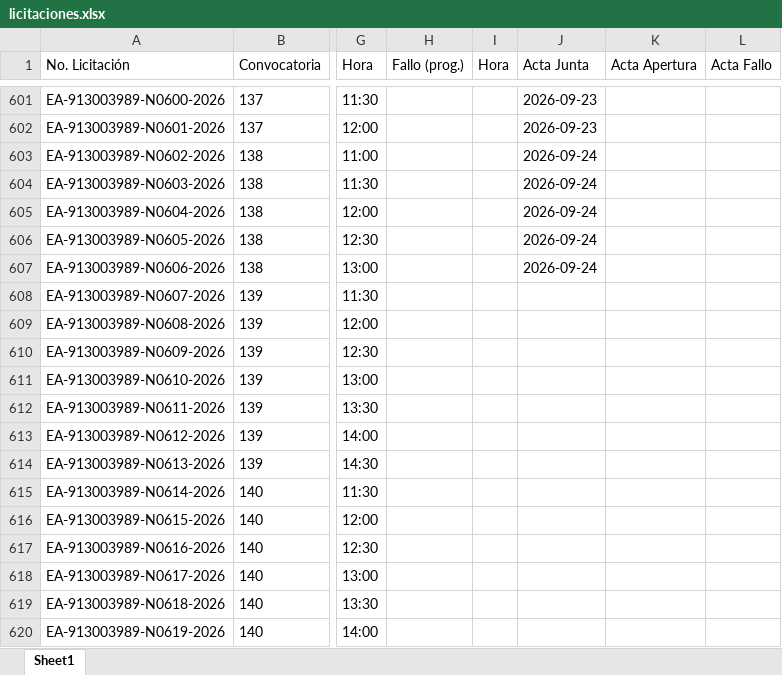
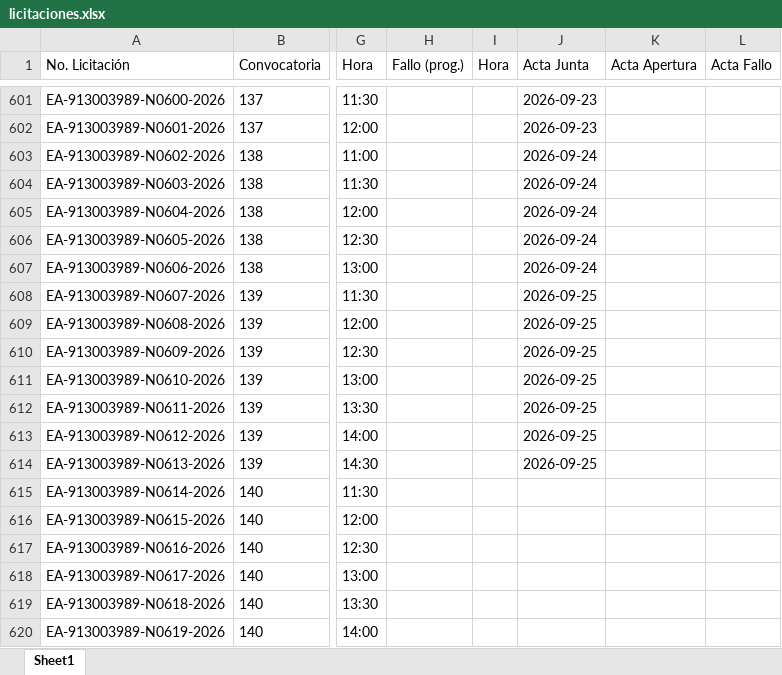
Before and after one commit to aleexroldaansftw/monitorlicitaciones, an Excel workbook: data/licitaciones.xlsx, sheet Sheet1, drawn as a sheet; only a part is shown, gaps mark what is left out; values as stored, in another font and other column widths than the file's, no borders; the diff covers the shown part only; the diff names each change by its address in the sheet, - before the commit and + after, or states it on an @@ line.

```diff
--- a/data/licitaciones.xlsx (sheet Sheet1)
+++ b/data/licitaciones.xlsx (sheet Sheet1)
-J608:J614 (Acta Junta): (empty)
+J608:J614 (Acta Junta): 2026-09-25
```
Also changed, not shown: 5 added rows and 8 edited cells elsewhere in this sheet, 7 other files.
